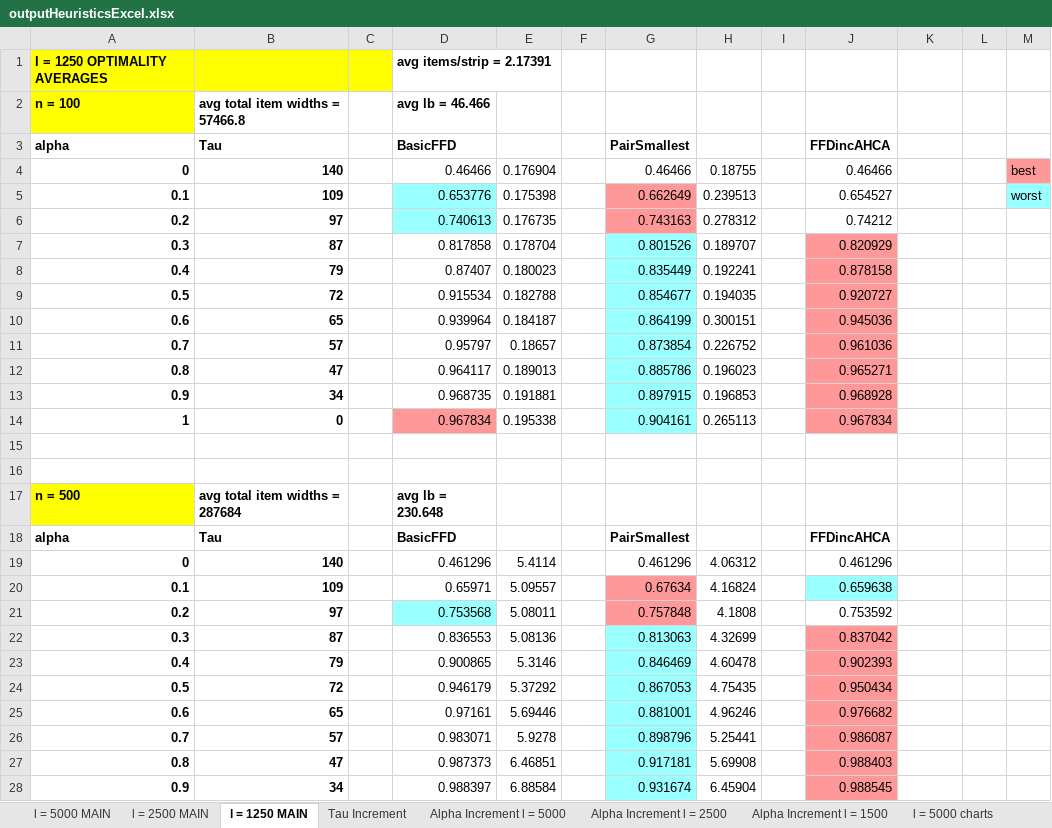
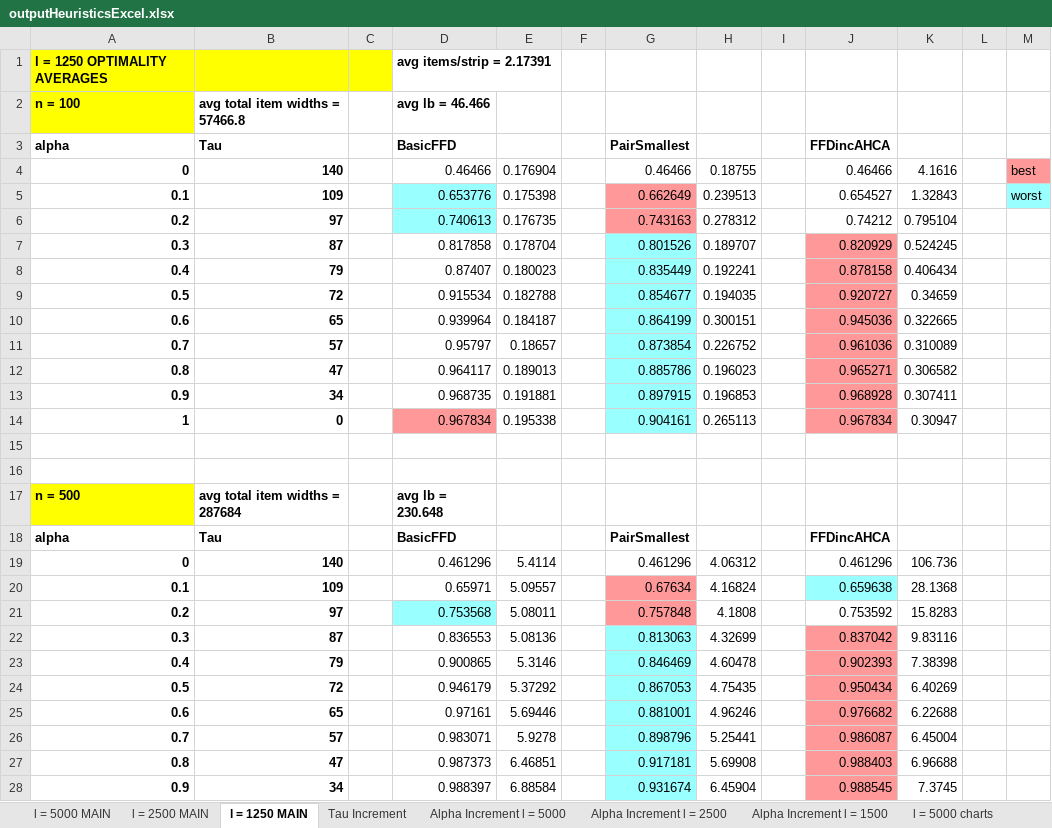
Before and after one commit to asyllh/RESEARCH, an Excel workbook: PAPER/outputHeuristicsExcel.xlsx, sheet l = 1250 MAIN, drawn as a sheet; only a part is shown; values as stored, in another font and other column widths than the file's, no borders; the diff covers the shown part only; the diff names each change by its address in the sheet, - before the commit and + after, or states it on an @@ line.

Commit message:
added times

```diff
--- a/PAPER/outputHeuristicsExcel.xlsx (sheet l = 1250 MAIN)
+++ b/PAPER/outputHeuristicsExcel.xlsx (sheet l = 1250 MAIN)
-K4: (empty)
+K4: 4.1616
-K5: (empty)
+K5: 1.32843
-K6: (empty)
+K6: 0.795104
-K7: (empty)
+K7: 0.524245
-K8: (empty)
+K8: 0.406434
-K9: (empty)
+K9: 0.34659
-K10: (empty)
+K10: 0.322665
-K11: (empty)
+K11: 0.310089
-K12: (empty)
+K12: 0.306582
-K13: (empty)
+K13: 0.307411
-K14: (empty)
+K14: 0.30947
-K19: (empty)
+K19: 106.736
-K20: (empty)
+K20: 28.1368
-K21: (empty)
+K21: 15.8283
-K22: (empty)
+K22: 9.83116
-K23: (empty)
+K23: 7.38398
-K24: (empty)
+K24: 6.40269
-K25: (empty)
+K25: 6.22688
-K26: (empty)
+K26: 6.45004
-K27: (empty)
+K27: 6.96688
-K28: (empty)
+K28: 7.3745
```
Also changed, not shown: 12 edited cells elsewhere in this sheet, sheet l = 2500 MAIN, charts or pictures.
